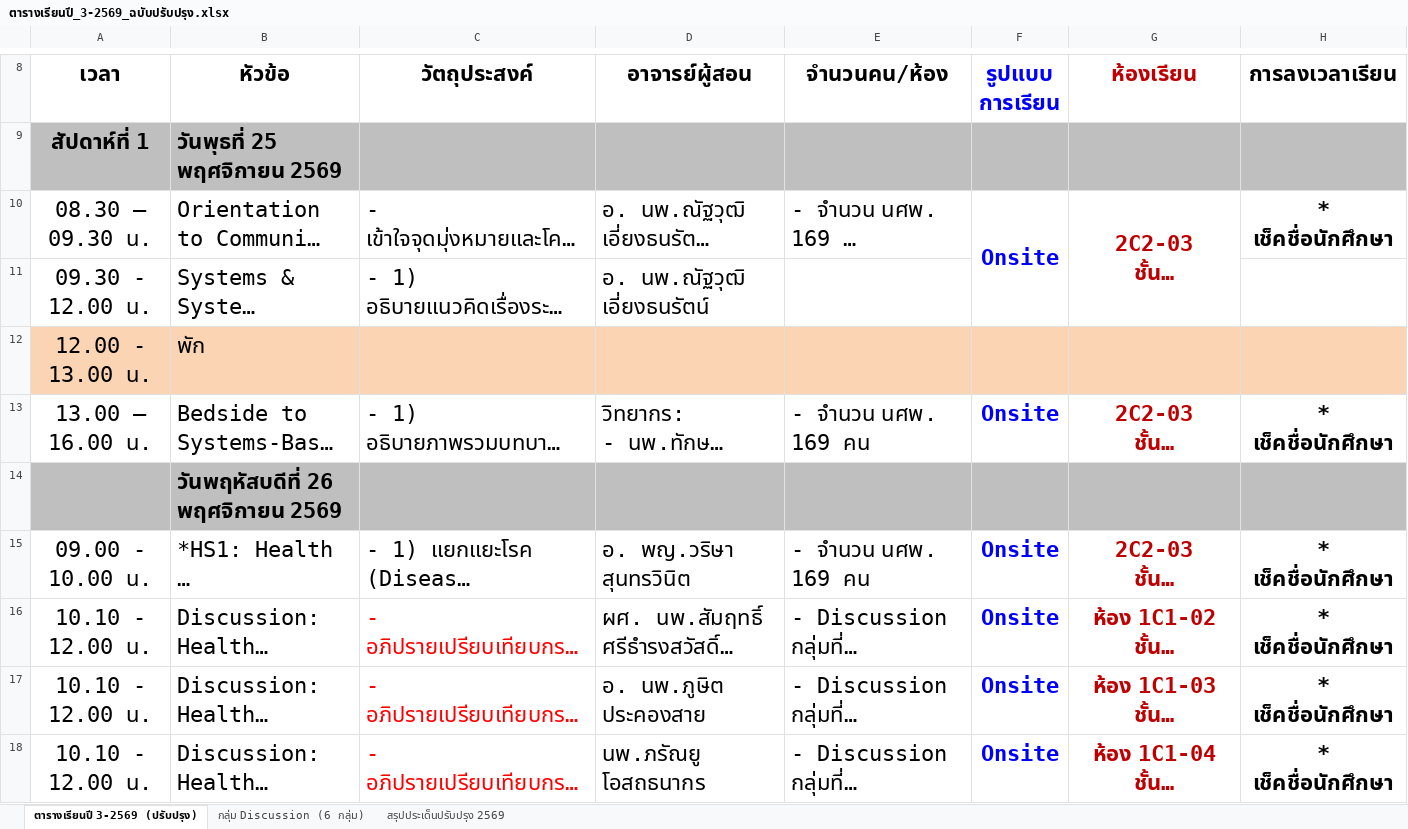
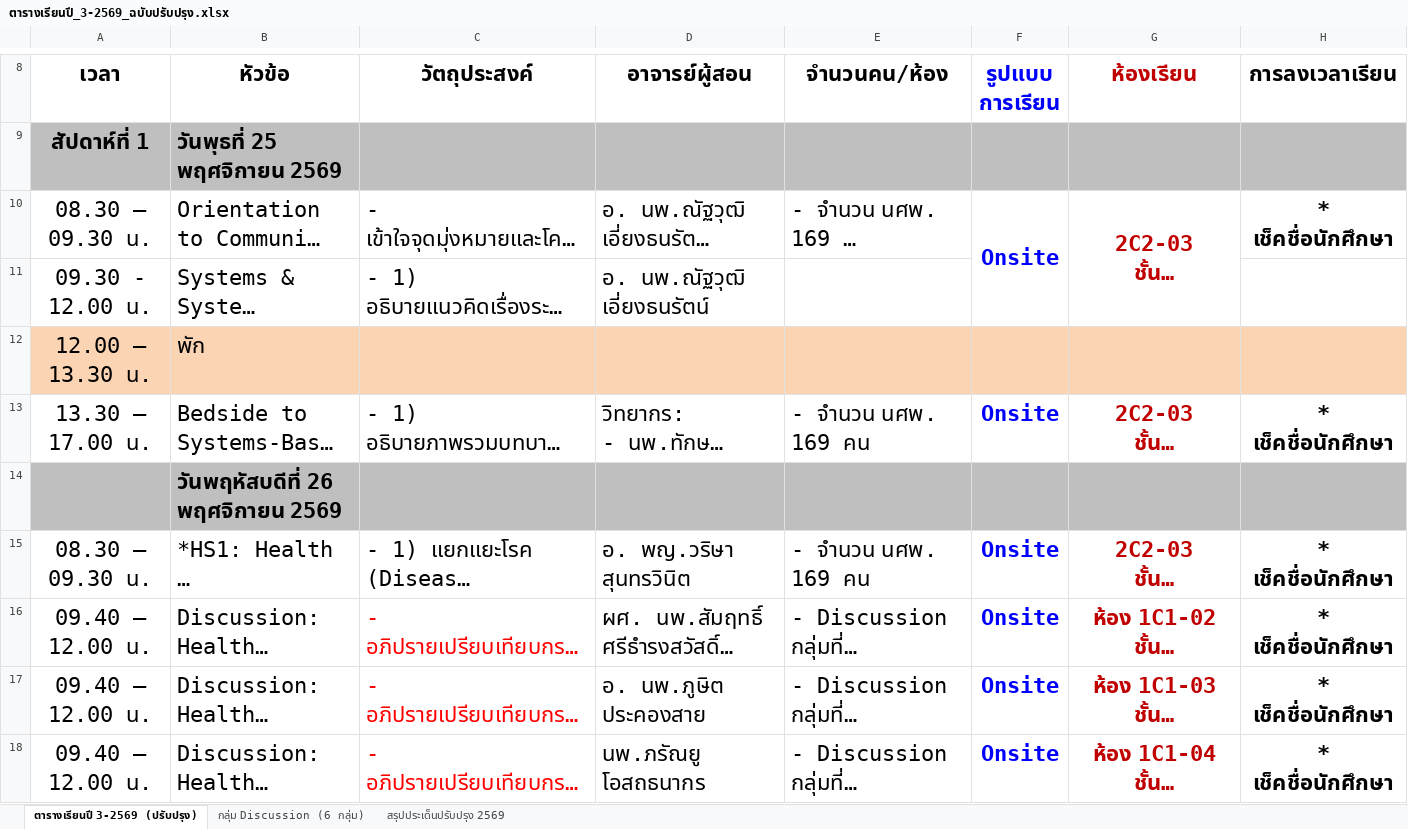
Before and after one commit to smartwoo/racm303-2569-faculty-member, an Excel workbook: downloads/ตารางเรียนปี_3-2569_ฉบับปรับปรุง.xlsx, sheet ตารางเรียนปี 3-2569 (ปรับปรุง), drawn as a sheet; only a part is shown, gaps mark what is left out; long unchanged cells end in …; values as stored, in another font and other column widths than the file's, no borders; conditional formats not drawn; the diff covers the shown part only; the diff names each change by its address in the sheet, - before the commit and + after, or states it on an @@ line.

```diff
--- a/downloads/ตารางเรียนปี_3-2569_ฉบับปรับปรุง.xlsx (sheet ตารางเรียนปี 3-2569 (ปรับปรุง))
+++ b/downloads/ตารางเรียนปี_3-2569_ฉบับปรับปรุง.xlsx (sheet ตารางเรียนปี 3-2569 (ปรับปรุง))
-A12 (เวลา): 12.00 - 13.00 น.
+A12 (เวลา): 12.00 – 13.30 น.
-A13 (เวลา): 13.00 – 16.00 น.
+A13 (เวลา): 13.30 – 17.00 น.
-A15 (เวลา): 09.00 - 10.00 น.
+A15 (เวลา): 08.30 – 09.30 น.
-A16:A18 (เวลา): 10.10 - 12.00 น.
+A16:A18 (เวลา): 09.40 – 12.00 น.
```
Also changed, not shown: 208 edited cells elsewhere in this sheet, 4 other files.
